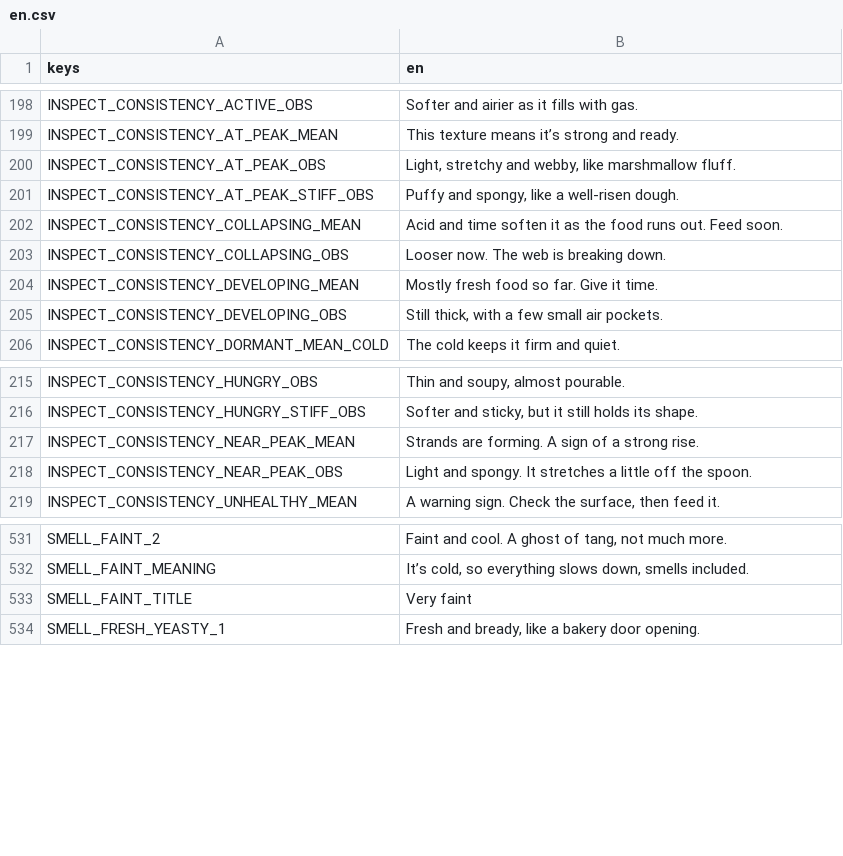
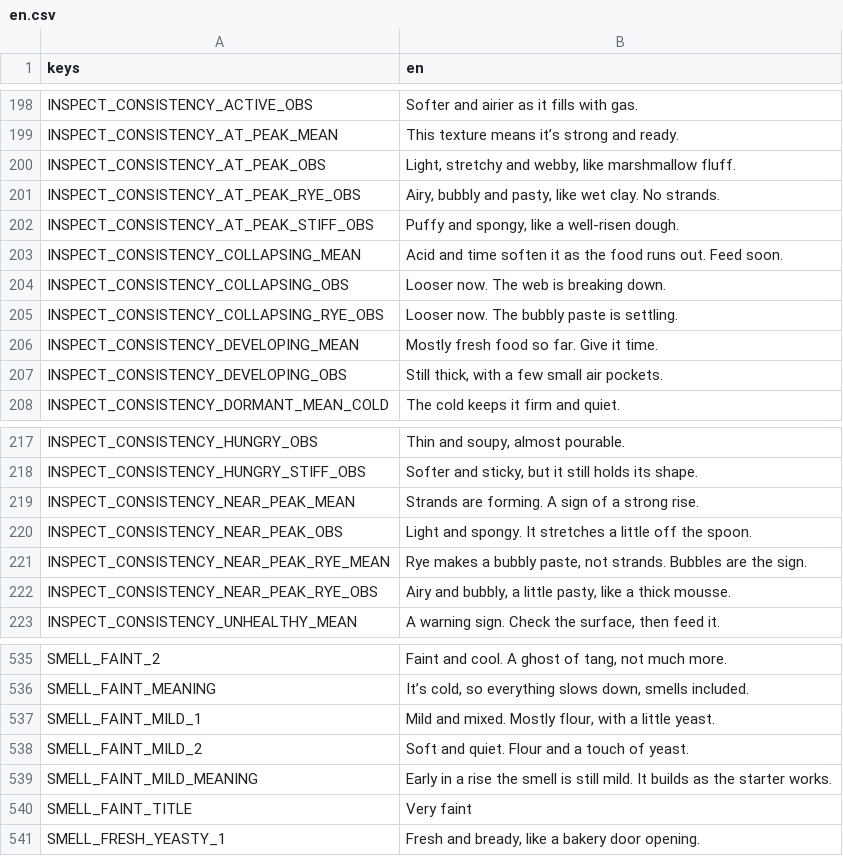
Before and after one commit to obroshnij/sourdough-feed-app, a CSV file: src/i18n/en.csv, drawn as a sheet; only a part is shown, gaps mark what is left out.

Commit message:
Spec v1.1 (scientist): ambiguous smell rule, P1 place rows, smell trough, surface warning, rye consistency, trait hours; copy for mild faint and rye (en.csv 678); architecture: crack rule and places

```diff
--- a/src/i18n/en.csv
+++ b/src/i18n/en.csv
@@ -200,2 +200,3 @@ INSPECT_CONSISTENCY_AT_PEAK_MEAN,This texture means it’s strong and ready.
 INSPECT_CONSISTENCY_AT_PEAK_OBS,"Light, stretchy and webby, like marshmallow fluff."
+INSPECT_CONSISTENCY_AT_PEAK_RYE_OBS,"Airy, bubbly and pasty, like wet clay. No strands."
 INSPECT_CONSISTENCY_AT_PEAK_STIFF_OBS,"Puffy and spongy, like a well-risen dough."
@@ -203,2 +204,3 @@ INSPECT_CONSISTENCY_COLLAPSING_MEAN,Acid and time soften it as the food runs out
 INSPECT_CONSISTENCY_COLLAPSING_OBS,Looser now. The web is breaking down.
+INSPECT_CONSISTENCY_COLLAPSING_RYE_OBS,Looser now. The bubbly paste is settling.
 INSPECT_CONSISTENCY_DEVELOPING_MEAN,Mostly fresh food so far. Give it time.
@@ -218,2 +220,4 @@ INSPECT_CONSISTENCY_NEAR_PEAK_MEAN,Strands are forming. A sign of a strong rise.
 INSPECT_CONSISTENCY_NEAR_PEAK_OBS,Light and spongy. It stretches a little off the spoon.
+INSPECT_CONSISTENCY_NEAR_PEAK_RYE_MEAN,"Rye makes a bubbly paste, not strands. Bubbles are the sign."
+INSPECT_CONSISTENCY_NEAR_PEAK_RYE_OBS,"Airy and bubbly, a little pasty, like a thick mousse."
 INSPECT_CONSISTENCY_UNHEALTHY_MEAN,"A warning sign. Check the surface, then feed it."
@@ -532,2 +536,5 @@ SMELL_FAINT_2,"Faint and cool. A ghost of tang, not much more."
 SMELL_FAINT_MEANING,"It’s cold, so everything slows down, smells included."
+SMELL_FAINT_MILD_1,"Mild and mixed. Mostly flour, with a little yeast."
+SMELL_FAINT_MILD_2,Soft and quiet. Flour and a touch of yeast.
+SMELL_FAINT_MILD_MEANING,Early in a rise the smell is still mild. It builds as the starter works.
 SMELL_FAINT_TITLE,Very faint
```
Also changed, not shown: 7 other files.
